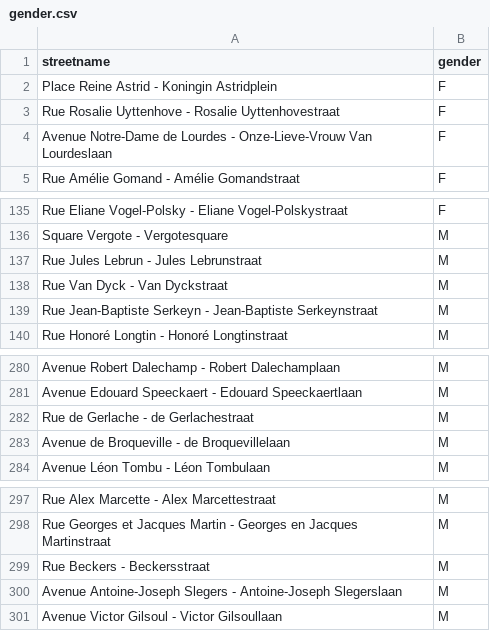
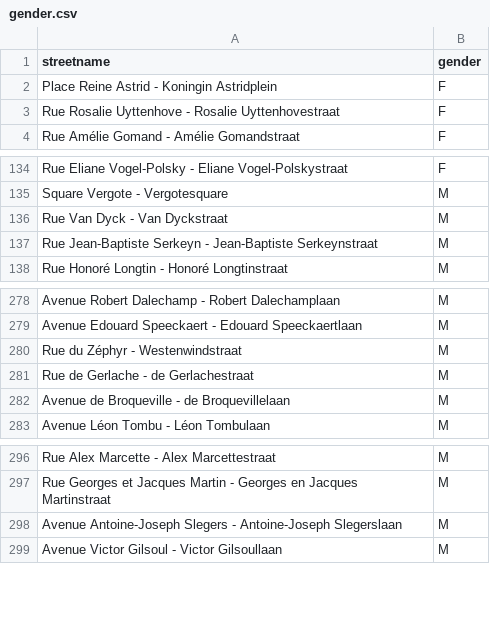
Before and after one commit to EqualStreetNames/equalstreetnames, a CSV file: static/gender.csv, drawn as a sheet; only a part is shown, gaps mark what is left out; removed rows and columns are numbered as before the commit, all else as after; the diff names each change by its address in the sheet, - before the commit and + after, or states it on an @@ line.

Commit message:
🗃 Update data

```diff
--- a/static/gender.csv
+++ b/static/gender.csv
-row 4: Avenue Notre-Dame de Lourdes - Onze-Lieve-Vrouw Van Lourdeslaan | F
-row 137: Rue Jules Lebrun - Jules Lebrunstraat | M
+row 280: Rue du Zéphyr - Westenwindstraat | M
-row 299: Rue Beckers - Beckersstraat | M
```
Also changed, not shown: data/event-2020-02-17/gender.csv, 4 other files.
